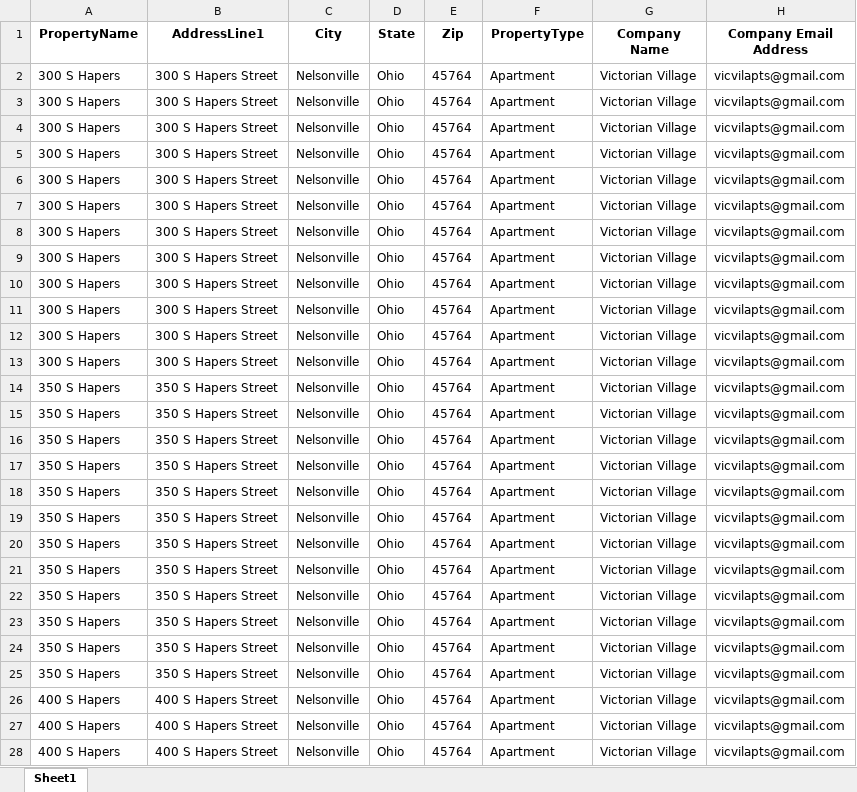
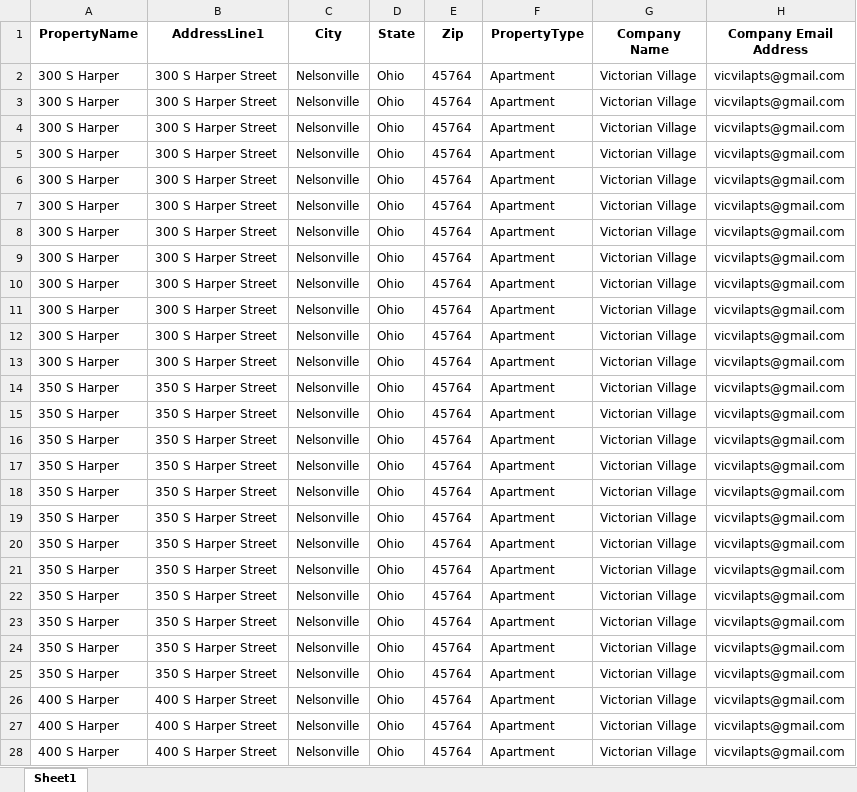
Before and after one commit to Edwardsh813/vic-vil, an Excel workbook: Victorian_Village_Innago_Upload.xlsx, sheet Sheet1, drawn as a sheet; only a part is shown; values as stored, in another font and other column widths than the file's, no borders; the diff covers the shown part only; the diff names each change by its address in the sheet, - before the commit and + after, or states it on an @@ line.

```diff
--- a/Victorian_Village_Innago_Upload.xlsx (sheet Sheet1)
+++ b/Victorian_Village_Innago_Upload.xlsx (sheet Sheet1)
-A2:A13 (PropertyName): 300 S Hapers
+A2:A13 (PropertyName): 300 S Harper
-B2:B13 (AddressLine1): 300 S Hapers Street
+B2:B13 (AddressLine1): 300 S Harper Street
-A14:A25 (PropertyName): 350 S Hapers
+A14:A25 (PropertyName): 350 S Harper
-B14:B25 (AddressLine1): 350 S Hapers Street
+B14:B25 (AddressLine1): 350 S Harper Street
-A26:A28 (PropertyName): 400 S Hapers
+A26:A28 (PropertyName): 400 S Harper
-B26:B28 (AddressLine1): 400 S Hapers Street
+B26:B28 (AddressLine1): 400 S Harper Street
```
Also changed, not shown: 146 edited cells elsewhere in this sheet, 21 other files.
